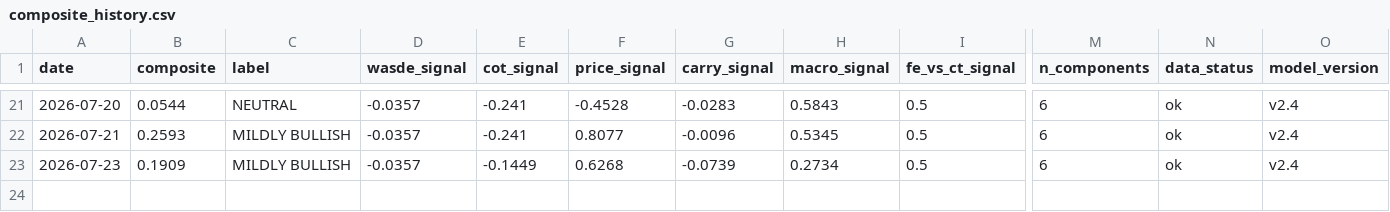
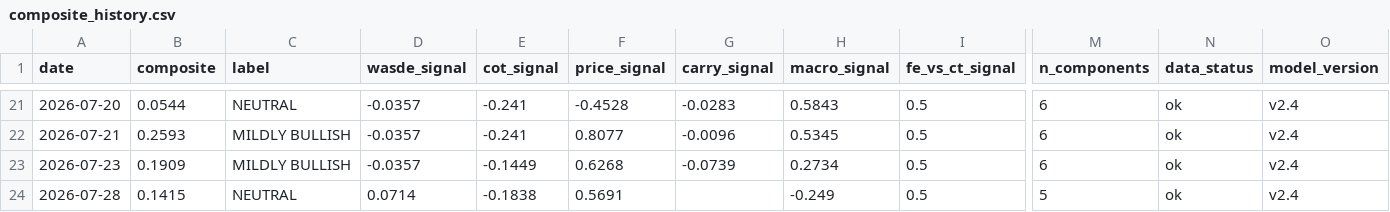
Before and after one commit to vlmsofts/oi-dashboard, a CSV file: data/signals/composite_history.csv, drawn as a sheet; only a part is shown, gaps mark what is left out; rows hold the shown columns only; the diff names each change by its address in the sheet, - before the commit and + after, or states it on an @@ line.

Commit message:
data: composite_history row 2026-07-28 (v2.4)

```diff
--- a/data/signals/composite_history.csv
+++ b/data/signals/composite_history.csv
+row 24: 2026-07-28 | 0.1415 | NEUTRAL | 0.0714 | -0.1838 | 0.5691 |  | -0.249 | 0.5 | 5 | ok | v2.4
```
